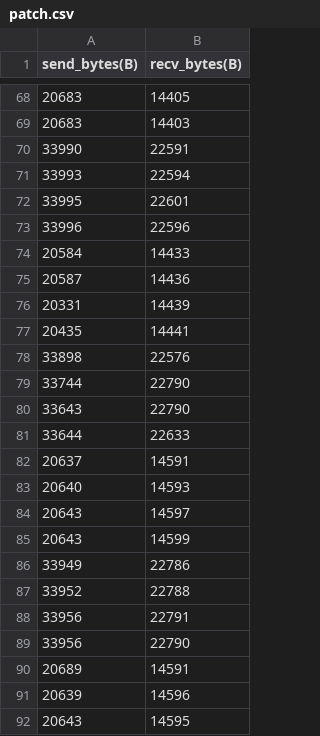
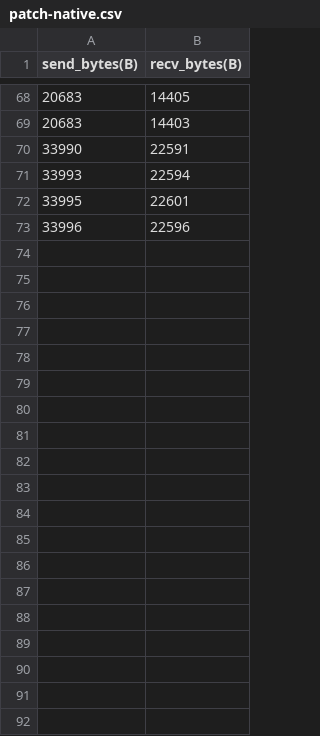
Before and after one commit to primus-labs/zktls-bench, a CSV file: reclaim/patch-native.csv (was reclaim/patch.csv), drawn as a sheet; only a part is shown, gaps mark what is left out; the diff covers the shown part only.

Commit message:
update patch

```diff
--- a/reclaim/patch.csv
+++ b/reclaim/patch-native.csv
@@ -73,20 +73 @@ send_bytes(B),recv_bytes(B)
 33996,22596
-20584,14433
-20587,14436
-20331,14439
-20435,14441
-33898,22576
-33744,22790
-33643,22790
-33644,22633
-20637,14591
-20640,14593
-20643,14597
-20643,14599
-33949,22786
-33952,22788
-33956,22791
-33956,22790
-20689,14591
-20639,14596
-20643,14595
```
Also changed, not shown: 53 removed rows elsewhere in this file, bench_data/reclaim-arm-3_1Ghz.csv, 3 other files.
